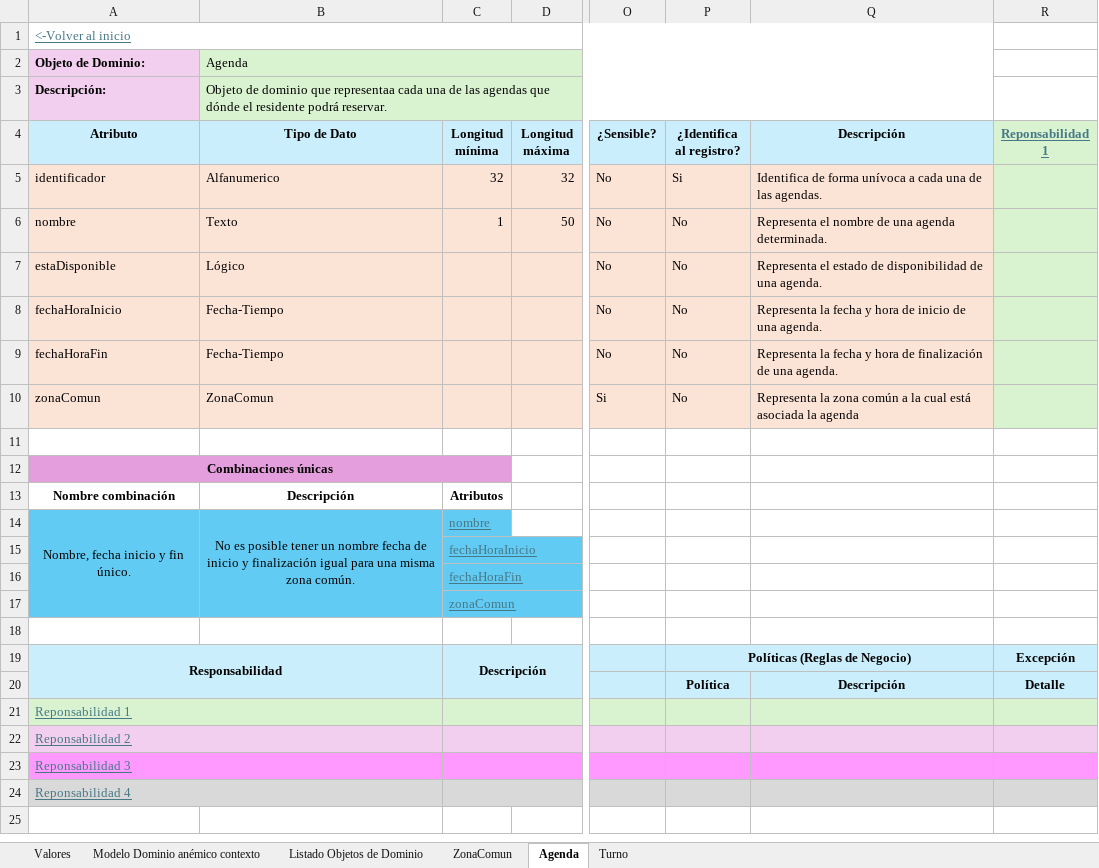
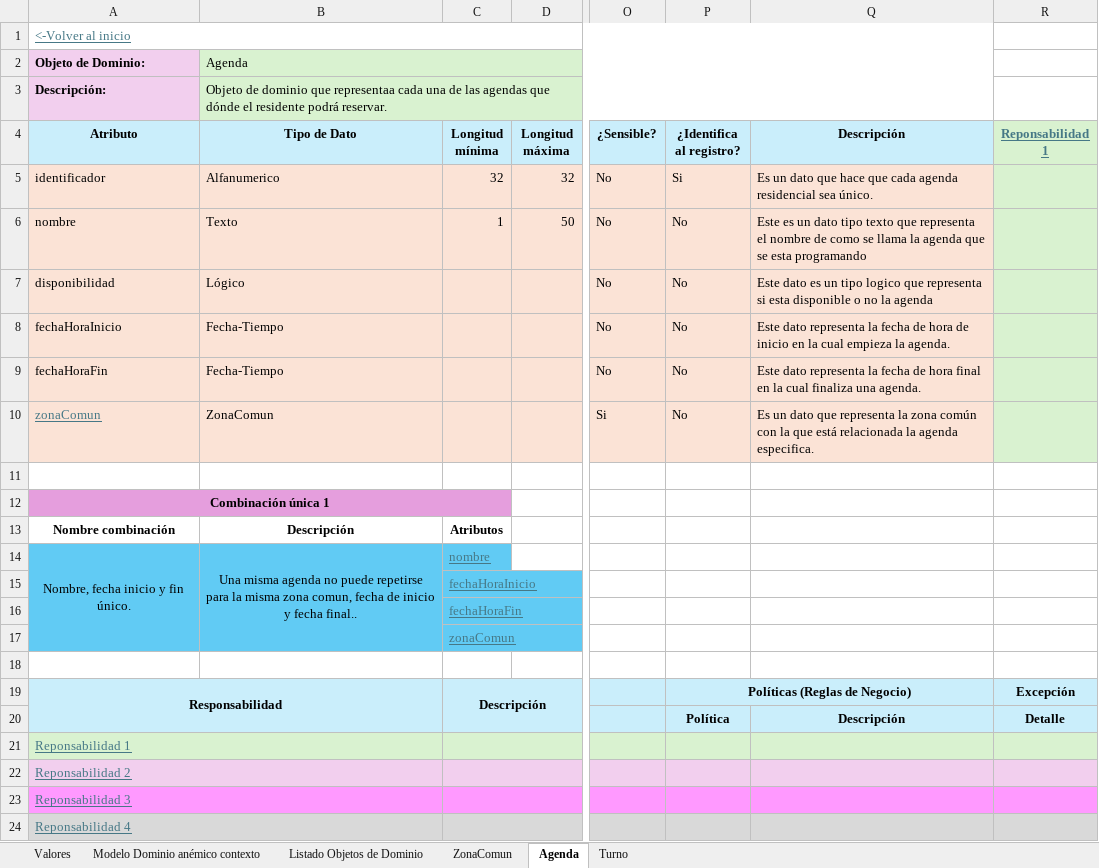
Before and after one commit to JZuluf/victus-doc, an Excel workbook: Doo-Doc/Nueva Version Victus/Modelos de Dominio Enriquecidos/Modelo De Dominio Enriquecido Agendas.xlsx, sheet Agenda, drawn as a sheet; only a part is shown, gaps mark what is left out; values as stored, in another font and other column widths than the file's, no borders; the diff names each change by its address in the sheet, - before the commit and + after, or states it on an @@ line.

Commit message:
Correcciones al muestreo de datos y el modelo enriquesido de agenda

```diff
--- a/Doo-Doc/Nueva Version Victus/Modelos de Dominio Enriquecidos/Modelo De Dominio Enriquecido Agendas.xlsx (sheet Agenda)
+++ b/Doo-Doc/Nueva Version Victus/Modelos de Dominio Enriquecidos/Modelo De Dominio Enriquecido Agendas.xlsx (sheet Agenda)
-Q5 (Descripción): Identifica de forma unívoca a cada una de las agendas.
+Q5 (Descripción): Es un dato que hace que cada agenda residencial sea único.
-Q6 (Descripción): Representa el nombre de una agenda determinada.
+Q6 (Descripción): Este es un dato tipo texto que representa el nombre de como se llama la agenda que se esta programando
-A7 (Atributo): estaDisponible
+A7 (Atributo): disponibilidad
-Q7 (Descripción): Representa el estado de disponibilidad de una agenda.
+Q7 (Descripción): Este dato es un tipo logico que representa si esta disponible o no la agenda
-Q8 (Descripción): Representa la fecha y hora de inicio de una agenda.
+Q8 (Descripción): Este dato representa la fecha de hora de inicio en la cual empieza la agenda.
-Q9 (Descripción): Representa la fecha y hora de finalización de una agenda.
+Q9 (Descripción): Este dato representa la fecha de hora final en la cual finaliza una agenda.
@@ A10 underline: off → on, text colour: black → #467886 @@
-Q10 (Descripción): Representa la zona común a la cual está asociada la agenda
+Q10 (Descripción): Es un dato que representa la zona común con la que está relacionada la agenda especifica.
-A12 (Atributo): Combinaciones únicas
+A12 (Atributo): Combinación única 1
-B14 (Tipo de Dato): No es posible tener un nombre fecha de inicio y finalización igual para una misma zona común.
+B14 (Tipo de Dato): Una misma agenda no puede repetirse para la misma zona comun, fecha de inicio y fecha final..
```
Also changed, not shown: sheet Turno, sheet ZonaComun, formulas that keep their value, Doo-Doc/Nueva Version Victus/MuestreoDatos/Agenda Muestreo Datos.xlsx.
